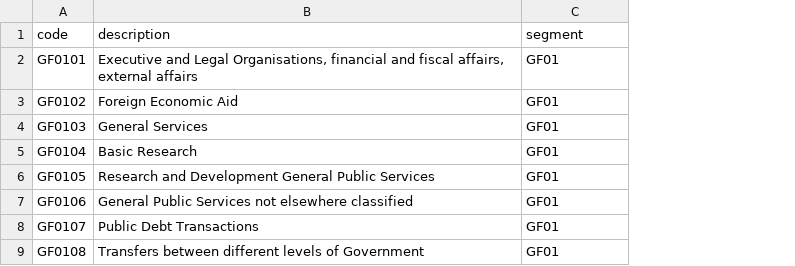
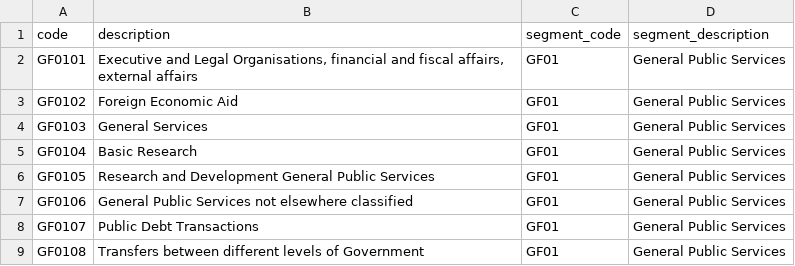
Before and after one commit to miscellane/extra, a CSV file: data/expenditure_transaction_types.csv, drawn as a sheet; only a part is shown; the diff names each change by its address in the sheet, - before the commit and + after, or states it on an @@ line.

Commit message:
Update data/expenditure_transaction_types.csv

```diff
--- a/data/expenditure_transaction_types.csv
+++ b/data/expenditure_transaction_types.csv
+column D (segment_description), rows 2-9: all General Public Services
-C1: segment
+C1: segment_code
```
